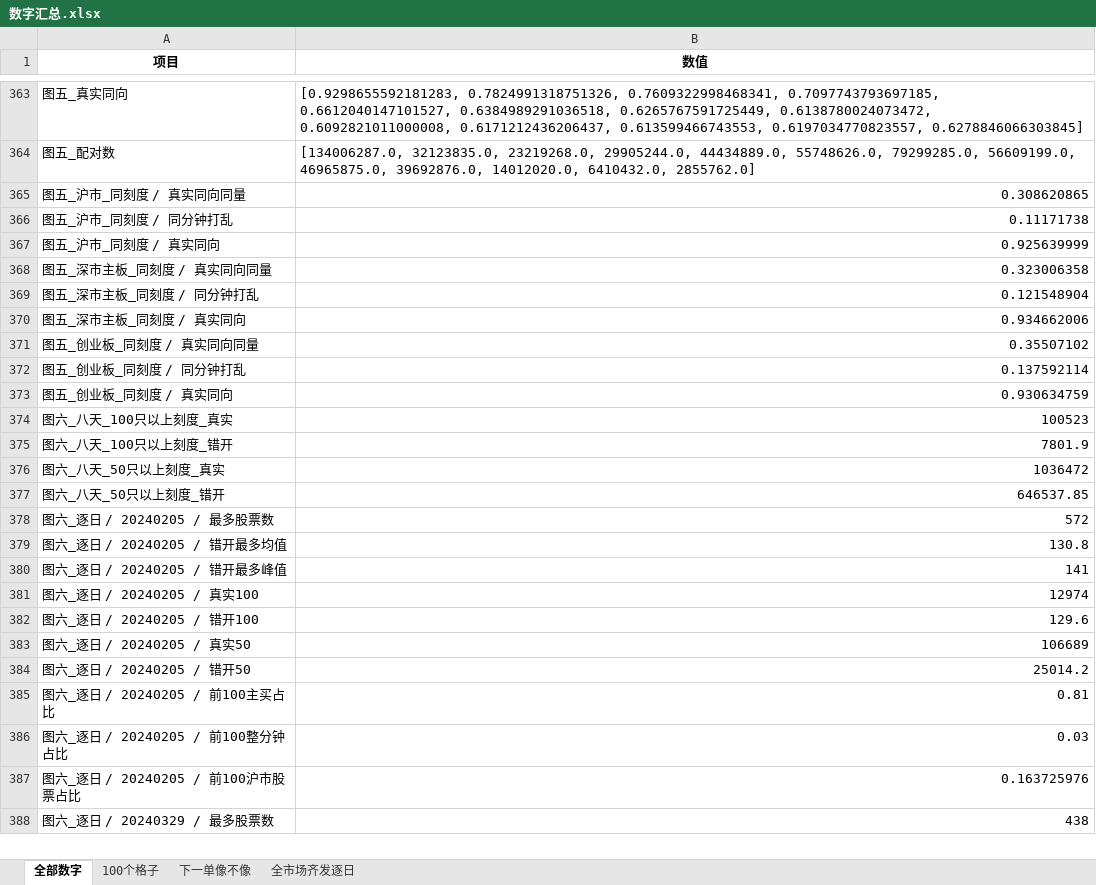
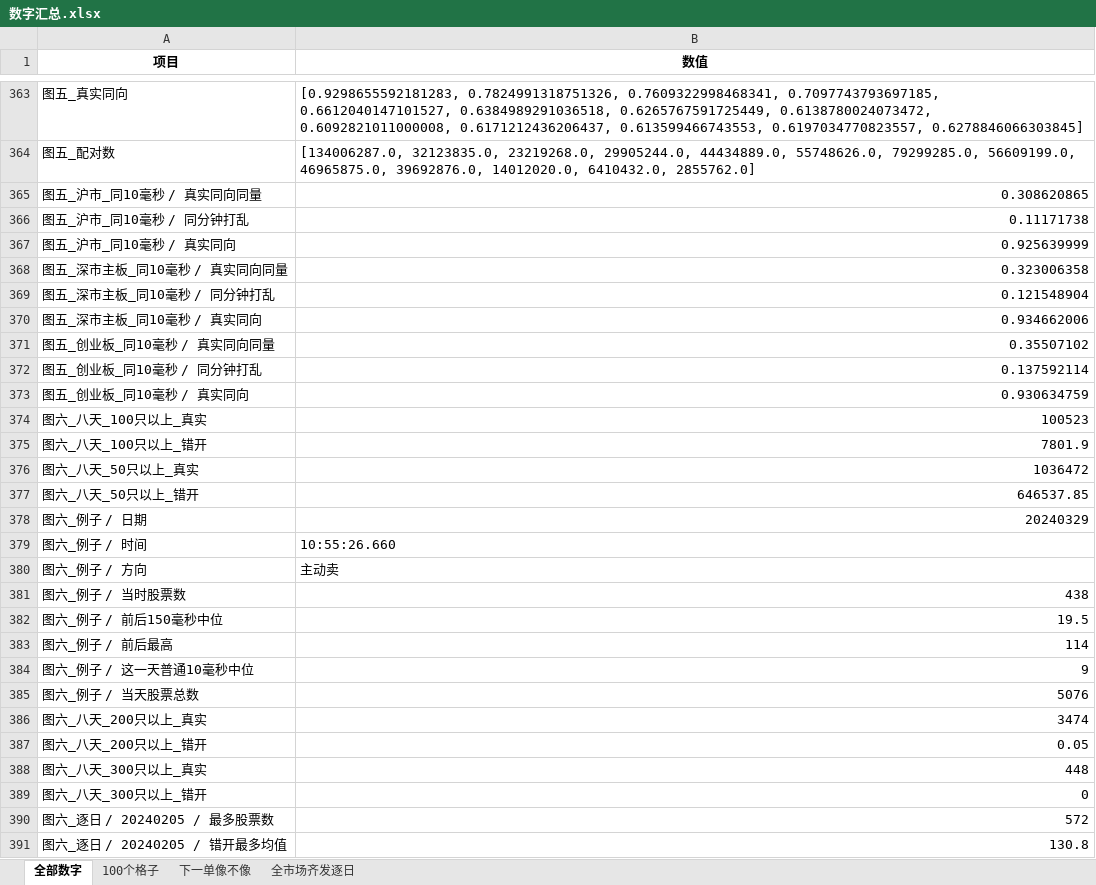
Before and after one commit to chen-001/rust_pyfunc, an Excel workbook: sandbox_ms_census/数字汇总.xlsx, sheet 全部数字, drawn as a sheet; only a part is shown, gaps mark what is left out; the shorter side is filled out with more unchanged rows; values as stored, in another font and other column widths than the file's, no borders; the diff covers the shown part only; the diff names each change by its address in the sheet, - before the commit and + after, or states it on an @@ line.

```diff
--- a/sandbox_ms_census/数字汇总.xlsx (sheet 全部数字)
+++ b/sandbox_ms_census/数字汇总.xlsx (sheet 全部数字)
-A365 (项目): 图五_沪市_同刻度 / 真实同向同量
+A365 (项目): 图五_沪市_同10毫秒 / 真实同向同量
-A366 (项目): 图五_沪市_同刻度 / 同分钟打乱
+A366 (项目): 图五_沪市_同10毫秒 / 同分钟打乱
-A367 (项目): 图五_沪市_同刻度 / 真实同向
+A367 (项目): 图五_沪市_同10毫秒 / 真实同向
-A368 (项目): 图五_深市主板_同刻度 / 真实同向同量
+A368 (项目): 图五_深市主板_同10毫秒 / 真实同向同量
-A369 (项目): 图五_深市主板_同刻度 / 同分钟打乱
+A369 (项目): 图五_深市主板_同10毫秒 / 同分钟打乱
-A370 (项目): 图五_深市主板_同刻度 / 真实同向
+A370 (项目): 图五_深市主板_同10毫秒 / 真实同向
-A371 (项目): 图五_创业板_同刻度 / 真实同向同量
+A371 (项目): 图五_创业板_同10毫秒 / 真实同向同量
-A372 (项目): 图五_创业板_同刻度 / 同分钟打乱
+A372 (项目): 图五_创业板_同10毫秒 / 同分钟打乱
-A373 (项目): 图五_创业板_同刻度 / 真实同向
+A373 (项目): 图五_创业板_同10毫秒 / 真实同向
-A374 (项目): 图六_八天_100只以上刻度_真实
+A374 (项目): 图六_八天_100只以上_真实
-A375 (项目): 图六_八天_100只以上刻度_错开
+A375 (项目): 图六_八天_100只以上_错开
-A376 (项目): 图六_八天_50只以上刻度_真实
+A376 (项目): 图六_八天_50只以上_真实
-A377 (项目): 图六_八天_50只以上刻度_错开
+A377 (项目): 图六_八天_50只以上_错开
+row 378: 图六_例子 / 日期 | 20240329
+row 379: 图六_例子 / 时间 | 10:55:26.660
+row 380: 图六_例子 / 方向 | 主动卖
+row 381: 图六_例子 / 当时股票数 | 438
+row 382: 图六_例子 / 前后150毫秒中位 | 19.5
+row 383: 图六_例子 / 前后最高 | 114
+row 384: 图六_例子 / 这一天普通10毫秒中位 | 9
+row 385: 图六_例子 / 当天股票总数 | 5076
+row 386: 图六_八天_200只以上_真实 | 3474
+row 387: 图六_八天_200只以上_错开 | 0.05
+row 388: 图六_八天_300只以上_真实 | 448
+row 389: 图六_八天_300只以上_错开 | 0
```
Also changed, not shown: 5 edited cells elsewhere in this sheet, 17 other files.
